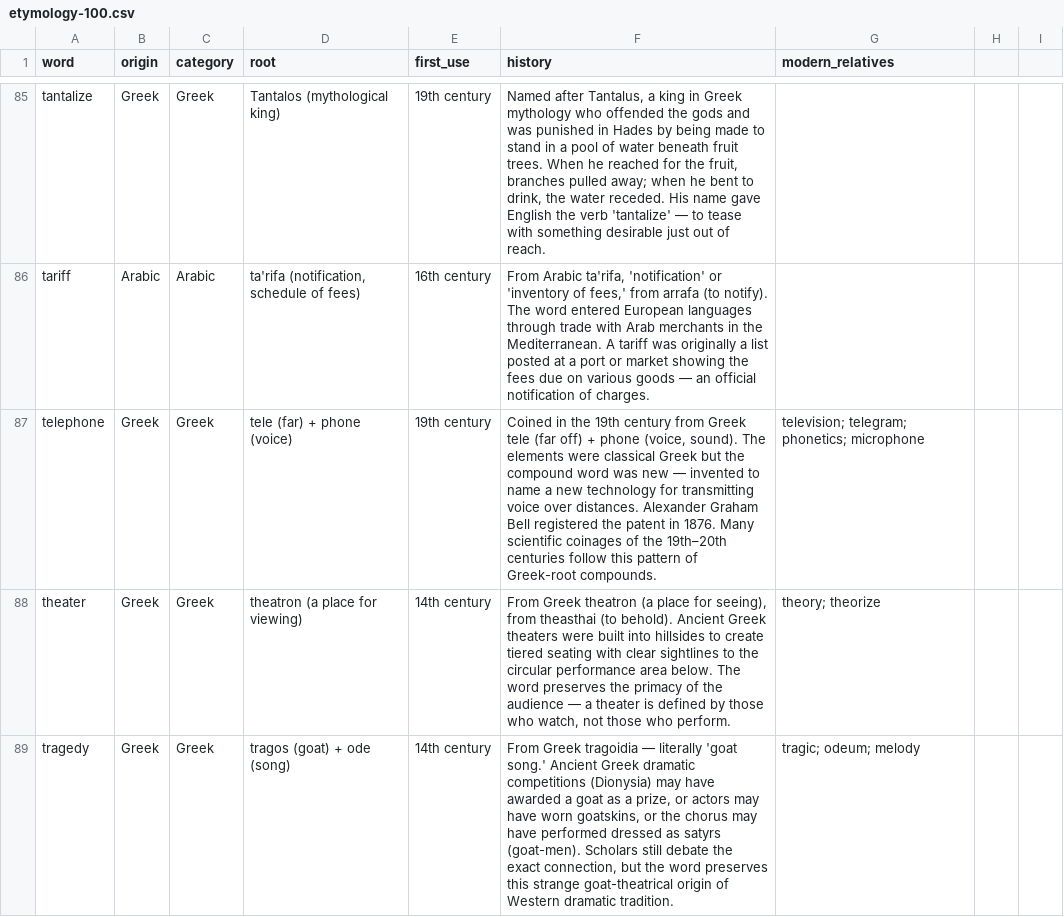
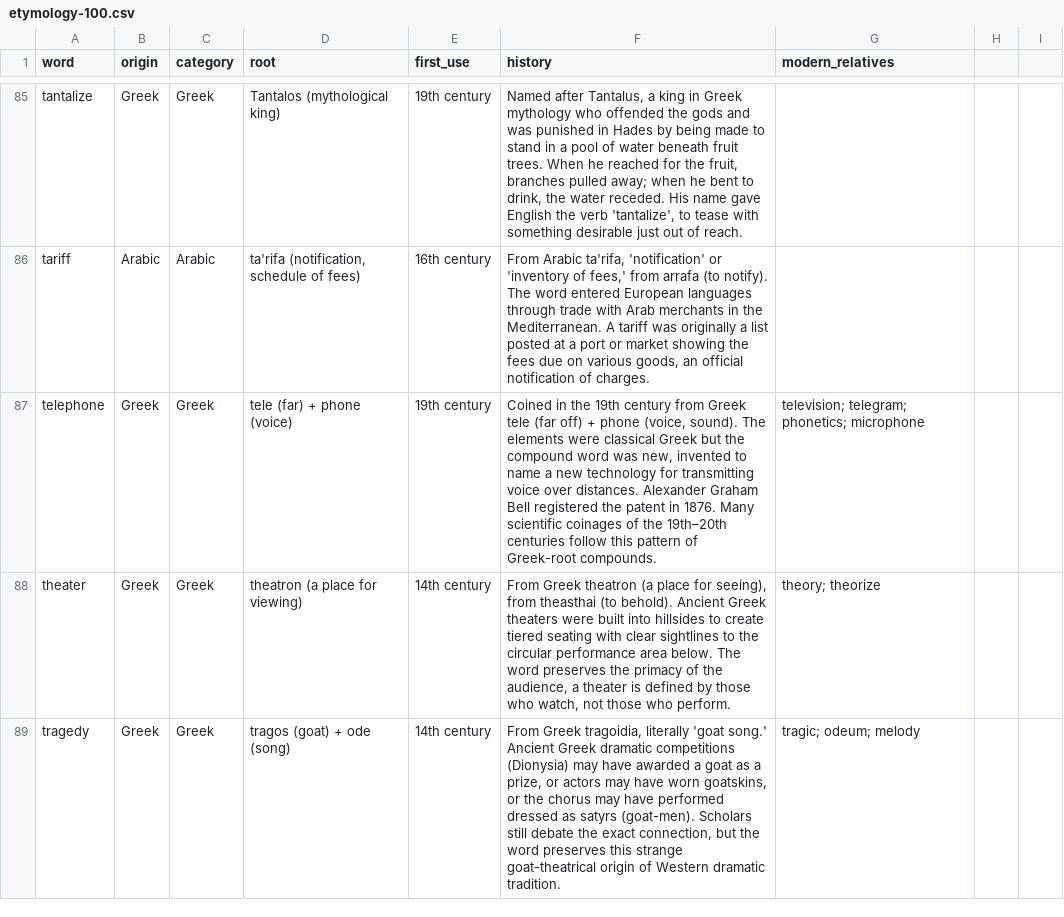
Before and after one commit to gdeetan/wordineer.com, a CSV file: data/etymology-100.csv, drawn as a sheet; only a part is shown, gaps mark what is left out; the diff covers the shown part only; the diff names each change by its address in the sheet, - before the commit and + after, or states it on an @@ line.

```diff
--- a/data/etymology-100.csv
+++ b/data/etymology-100.csv
-F85 (history): …the verb 'tantalize' — to tease…
+F85 (history): …the verb 'tantalize', to tease…
-F86 (history): …on various goods — an official…
+F86 (history): …on various goods, an official…
-F87 (history): …word was new — invented to…
+F87 (history): …word was new, invented to…
-F88 (history): …of the audience — a theater…
+F88 (history): …of the audience, a theater…
-F89 (history): From Greek tragoidia — literally 'goat…
+F89 (history): From Greek tragoidia, literally 'goat…
```
Also changed, not shown: 71 edited cells elsewhere in this file, 2 other files.
